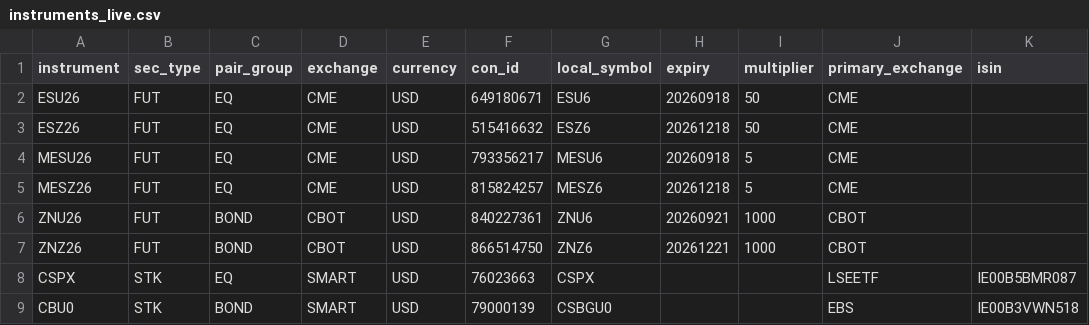
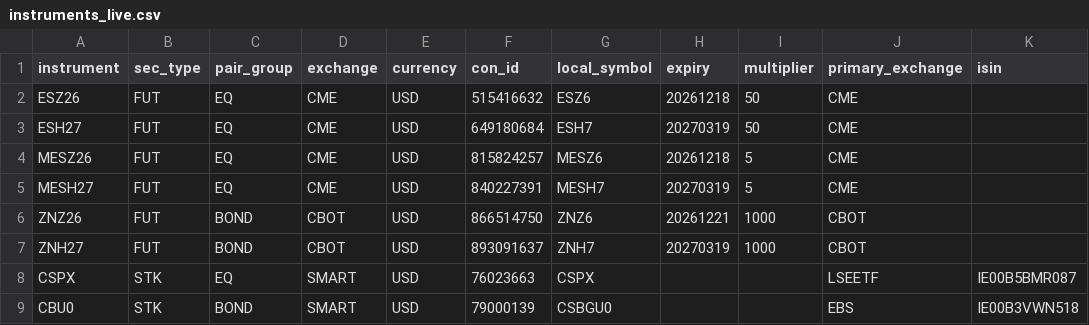
Before and after one commit to tomsoyer15-eng/vol-down12, a CSV file: r33build/live/instruments_live.csv, drawn as a sheet.

```diff
--- a/r33build/live/instruments_live.csv
+++ b/r33build/live/instruments_live.csv
@@ -1,8 +1,8 @@
 instrument,sec_type,pair_group,exchange,currency,con_id,local_symbol,expiry,multiplier,primary_exchange,isin
-ESU26,FUT,EQ,CME,USD,649180671,ESU6,20260918,50,CME,
 ESZ26,FUT,EQ,CME,USD,515416632,ESZ6,20261218,50,CME,
-MESU26,FUT,EQ,CME,USD,793356217,MESU6,20260918,5,CME,
+ESH27,FUT,EQ,CME,USD,649180684,ESH7,20270319,50,CME,
 MESZ26,FUT,EQ,CME,USD,815824257,MESZ6,20261218,5,CME,
-ZNU26,FUT,BOND,CBOT,USD,840227361,ZNU6,20260921,1000,CBOT,
+MESH27,FUT,EQ,CME,USD,840227391,MESH7,20270319,5,CME,
 ZNZ26,FUT,BOND,CBOT,USD,866514750,ZNZ6,20261221,1000,CBOT,
+ZNH27,FUT,BOND,CBOT,USD,893091637,ZNH7,20270319,1000,CBOT,
 CSPX,STK,EQ,SMART,USD,76023663,CSPX,,,LSEETF,IE00B5BMR087
```
Also changed, not shown: 1 other file.
